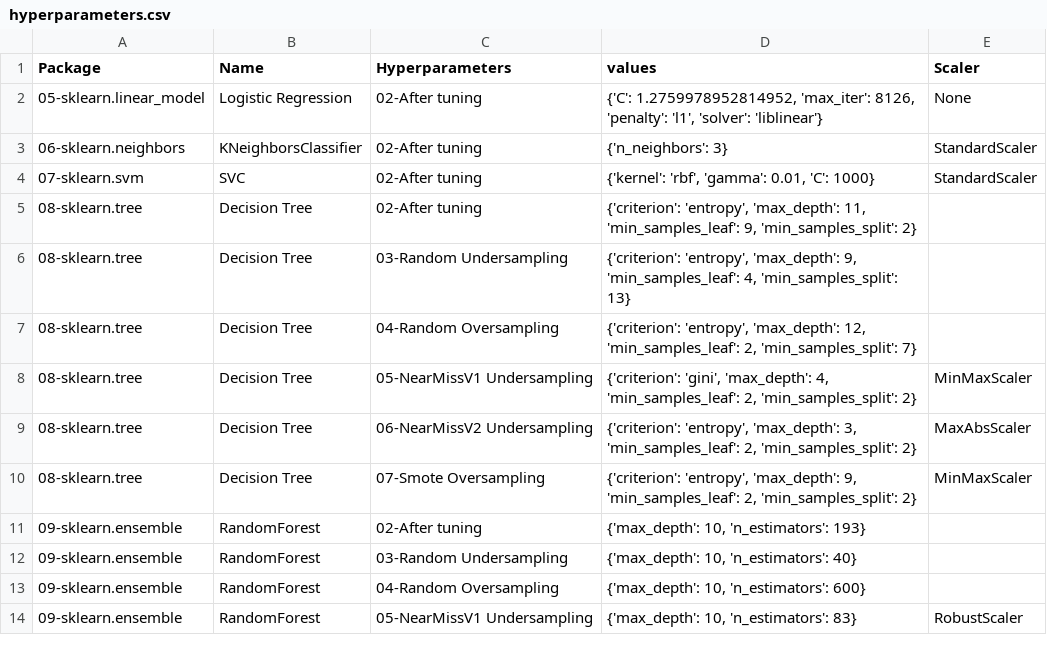
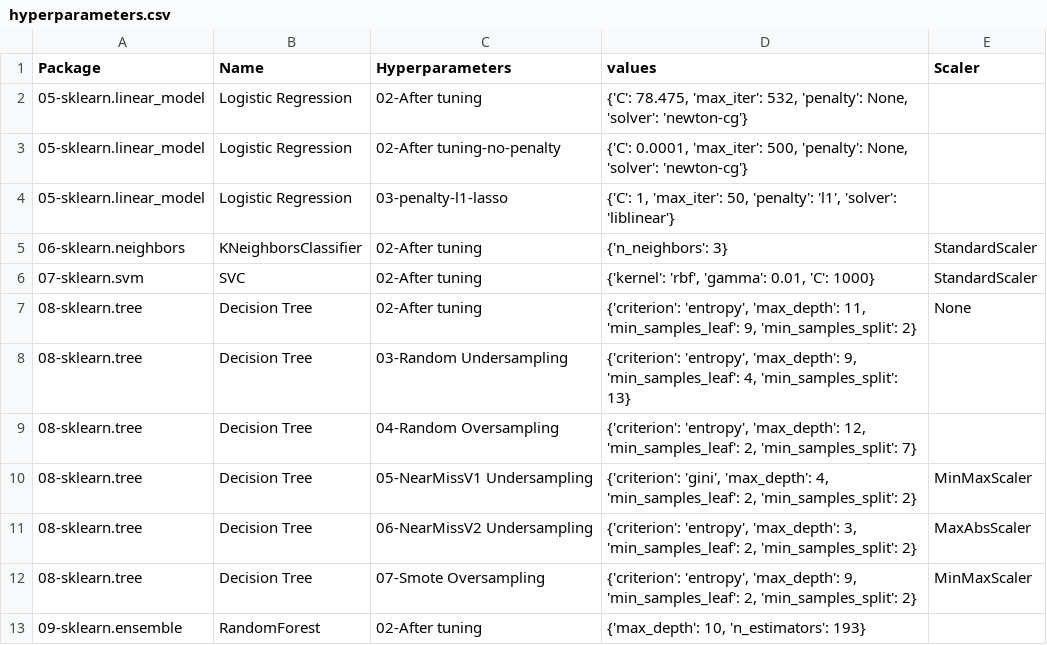
Before and after one commit to franck-benault/Fraud-Detection-simulated-data, a CSV file: data/results/hyperparameters.csv, drawn as a sheet; only a part is shown; the shorter side is filled out with more unchanged rows.

```diff
--- a/data/results/hyperparameters.csv
+++ b/data/results/hyperparameters.csv
@@ -1,6 +1,8 @@
 Package,Name,Hyperparameters,values,Scaler
-05-sklearn.linear_model,Logistic Regression,02-After tuning,"{'C': 1.2759978952814952, 'max_iter': 8126, 'penalty': 'l1', 'solver': 'liblinear'}",None
+05-sklearn.linear_model,Logistic Regression,02-After tuning,"{'C': 78.475, 'max_iter': 532, 'penalty': None, 'solver': 'newton-cg'}",
+05-sklearn.linear_model,Logistic Regression,02-After tuning-no-penalty,"{'C': 0.0001, 'max_iter': 500, 'penalty': None, 'solver': 'newton-cg'}",
+05-sklearn.linear_model,Logistic Regression,03-penalty-l1-lasso,"{'C': 1, 'max_iter': 50, 'penalty': 'l1', 'solver': 'liblinear'}",
 06-sklearn.neighbors,KNeighborsClassifier,02-After tuning,{'n_neighbors': 3},StandardScaler
 07-sklearn.svm,SVC,02-After tuning,"{'kernel': 'rbf', 'gamma': 0.01, 'C': 1000}",StandardScaler
-08-sklearn.tree,Decision Tree,02-After tuning,"{'criterion': 'entropy', 'max_depth': 11, 'min_samples_leaf': 9, 'min_samples_split': 2}",
+08-sklearn.tree,Decision Tree,02-After tuning,"{'criterion': 'entropy', 'max_depth': 11, 'min_samples_leaf': 9, 'min_samples_split': 2}",None
 08-sklearn.tree,Decision Tree,03-Random Undersampling,"{'criterion': 'entropy', 'max_depth': 9, 'min_samples_leaf': 4, 'min_samples_split': 13}",
```
Also changed, not shown: data/results/learnngTest.csv, data/results/performanceF1.csv, 2 other files.
